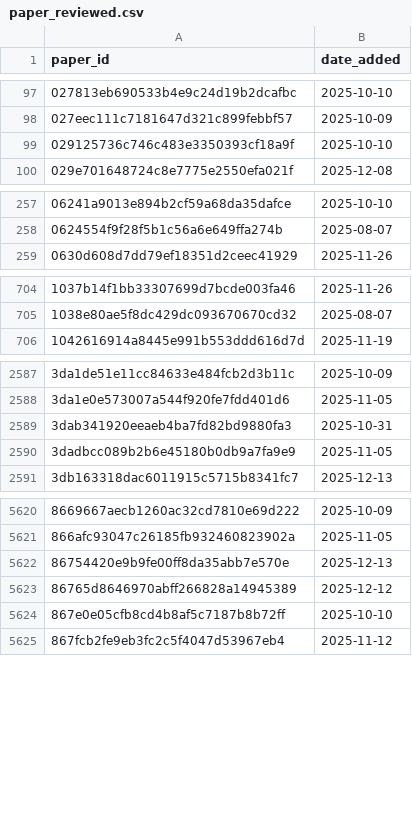
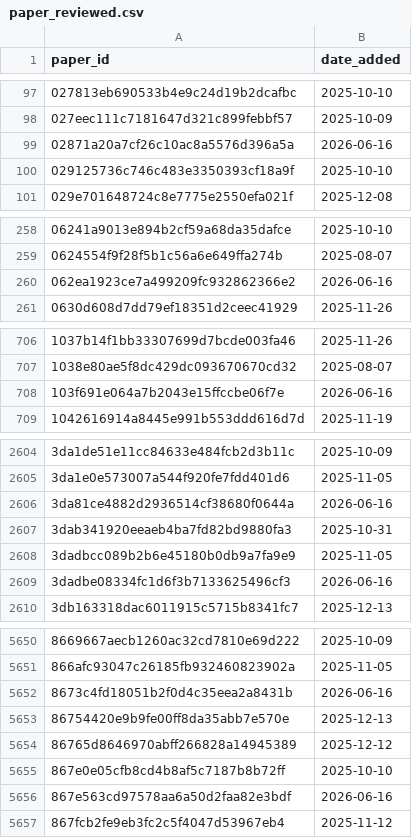
Before and after one commit to saswatanandi/paper-explorer-backend, a CSV file: data/databases/csv/paper_reviewed.csv, drawn as a sheet; only a part is shown, gaps mark what is left out; the diff covers the shown part only.

```diff
--- a/data/databases/csv/paper_reviewed.csv
+++ b/data/databases/csv/paper_reviewed.csv
@@ -98,2 +98,3 @@ paper_id,date_added
 027eec111c7181647d321c899febbf57,2025-10-09
+02871a20a7cf26c10ac8a5576d396a5a,2026-06-16
 029125736c746c483e3350393cf18a9f,2025-10-10
@@ -258,2 +259,3 @@ paper_id,date_added
 0624554f9f28f5b1c56a6e649ffa274b,2025-08-07
+062ea1923ce7a499209fc932862366e2,2026-06-16
 0630d608d7dd79ef18351d2ceec41929,2025-11-26
@@ -705,2 +707,3 @@ paper_id,date_added
 1038e80ae5f8dc429dc093670670cd32,2025-08-07
+103f691e064a7b2043e15ffccbe06f7e,2026-06-16
 1042616914a8445e991b553ddd616d7d,2025-11-19
@@ -2588,4 +2605,6 @@ paper_id,date_added
 3da1e0e573007a544f920fe7fdd401d6,2025-11-05
+3da81ce4882d2936514cf38680f0644a,2026-06-16
 3dab341920eeaeb4ba7fd82bd9880fa3,2025-10-31
 3dadbcc089b2b6e45180b0db9a7fa9e9,2025-11-05
+3dadbe08334fc1d6f3b7133625496cf3,2026-06-16
 3db163318dac6011915c5715b8341fc7,2025-12-13
@@ -5621,2 +5651,3 @@ paper_id,date_added
 866afc93047c26185fb932460823902a,2025-11-05
+8673c4fd18051b2f0d4c35eea2a8431b,2026-06-16
 86754420e9b9fe00ff8da35abb7e570e,2025-12-13
@@ -5624,2 +5655,3 @@ paper_id,date_added
 867e0e05cfb8cd4b8af5c7187b8b72ff,2025-10-10
+867e563cd97578aa6a50d2faa82e3bdf,2026-06-16
 867fcb2fe9eb3fc2c5f4047d53967eb4,2025-11-12
```
Also changed, not shown: 51 added rows elsewhere in this file, data/databases/csv/unique_paper_id.csv, 2 other files.
